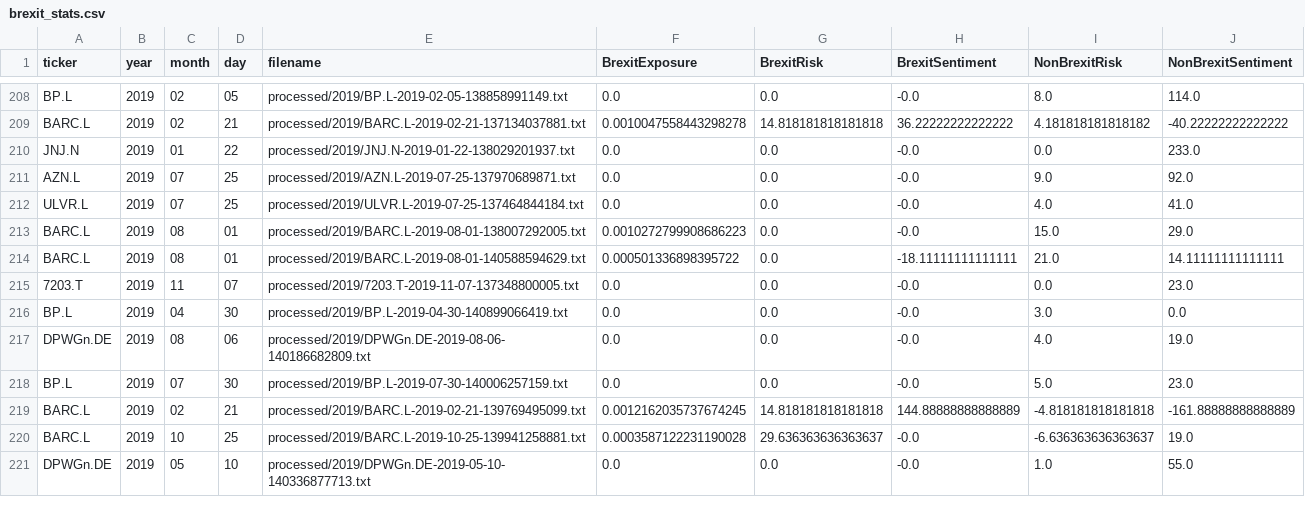
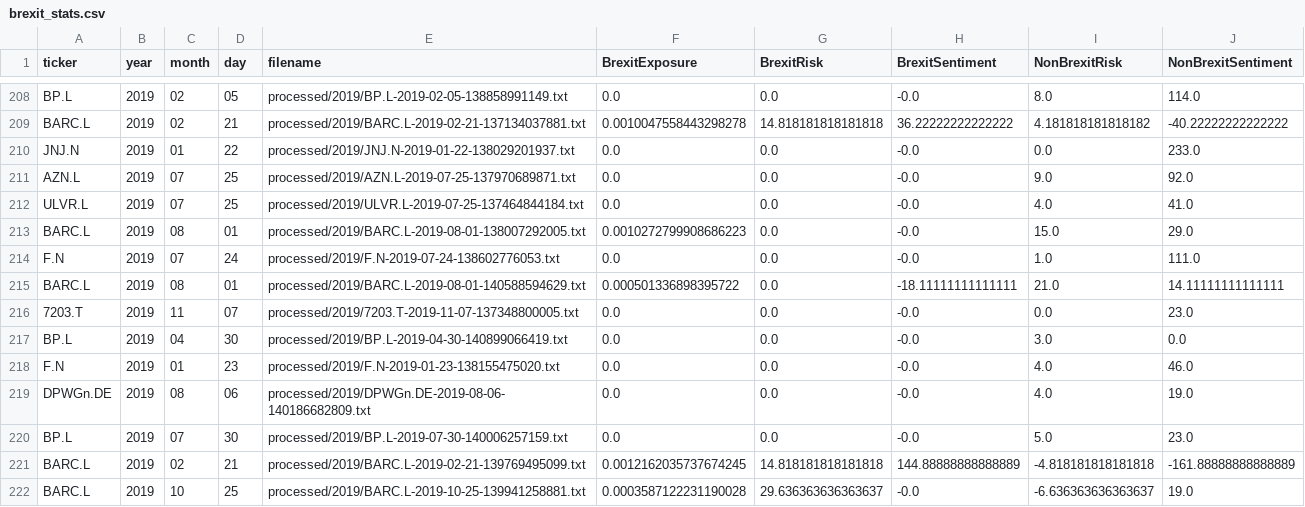
Before and after one commit to HumbleHominid/brexit-uncertainty, a CSV file: src/brexit_stats.csv, drawn as a sheet; only a part is shown, gaps mark what is left out; the shorter side is filled out with more unchanged rows; the diff covers the shown part only; the diff names each change by its address in the sheet, - before the commit and + after, or states it on an @@ line.

```diff
--- a/src/brexit_stats.csv
+++ b/src/brexit_stats.csv
+row 214: F.N | 2019 | 07 | 24 | processed/2019/F.N-2019-07-24-138602776053.txt | 0.0 | 0.0 | -0.0 | 1.0 | 111.0
+row 218: F.N | 2019 | 01 | 23 | processed/2019/F.N-2019-01-23-138155475020.txt | 0.0 | 0.0 | -0.0 | 4.0 | 46.0
```
Also changed, not shown: 6 added rows elsewhere in this file, 1 other file.
